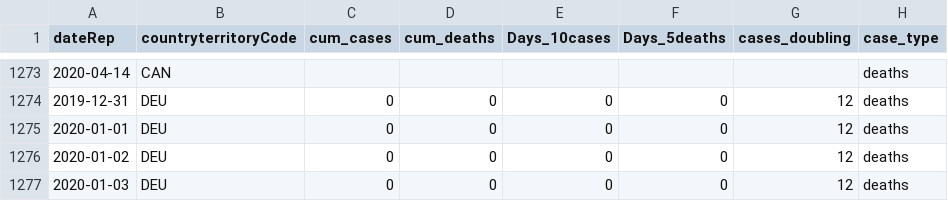
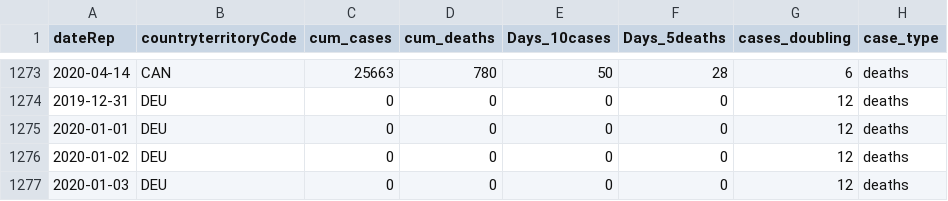
Before and after one commit to nyyubio/First_Website, a CSV file: static/data/WorldCasesDeaths-10.csv, drawn as a sheet; only a part is shown, gaps mark what is left out; the diff covers the shown part only.

Commit message:
April 14 minor updates
- Added Canada death numbers April 7-14

```diff
--- a/static/data/WorldCasesDeaths-10.csv
+++ b/static/data/WorldCasesDeaths-10.csv
@@ -1273,2 +1273,2 @@
-2020-04-14,CAN,,,,,,deaths
+2020-04-14,CAN,25663,780,50,28,6,deaths
 2019-12-31,DEU,0,0,0,0,12,deaths
```
Also changed, not shown: 35 edited cells elsewhere in this file, 2 other files.
